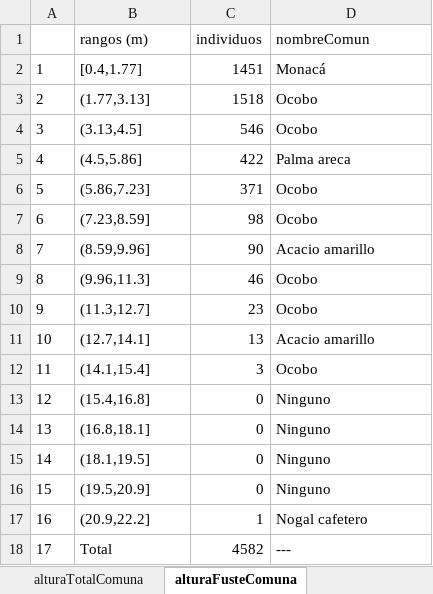
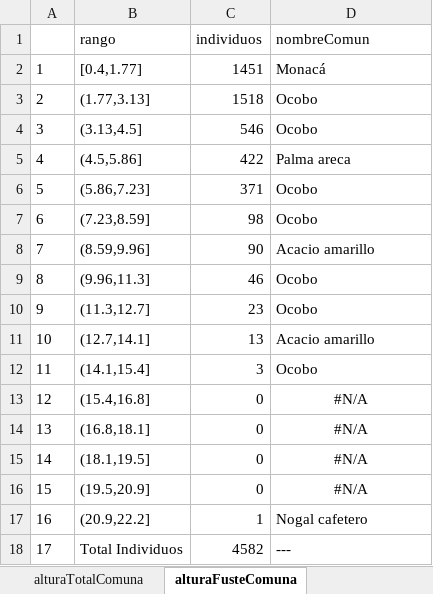
Before and after one commit to dresrok/GInfo, an Excel workbook: F14_alturas.xlsx, sheet alturaFusteComuna, drawn as a sheet; values as stored, in another font and other column widths than the file's, no borders; the diff names each change by its address in the sheet, - before the commit and + after, or states it on an @@ line.

Commit message:
Agregando Totales

```diff
--- a/F14_alturas.xlsx (sheet alturaFusteComuna)
+++ b/F14_alturas.xlsx (sheet alturaFusteComuna)
-B1: rangos (m)
+B1: rango
-D13:D16 (nombreComun): Ninguno
+D13:D16 (nombreComun): #N/A
-D13:D16 alignment: left
+D13:D16 alignment: center
-B18 (rango): Total
+B18 (rango): Total Individuos
```
Also changed, not shown: sheet alturaTotalComuna, sheet alturaTotalBarrios, sheet alturaTotalInstituciones, sheet alturaTotalCorredores, sheet alturaFusteBarrios, sheet alturaFusteInstituciones, 1 more sheet, F15_diametros.xlsx, F18_general_comuna.xlsx, 22 other files.
